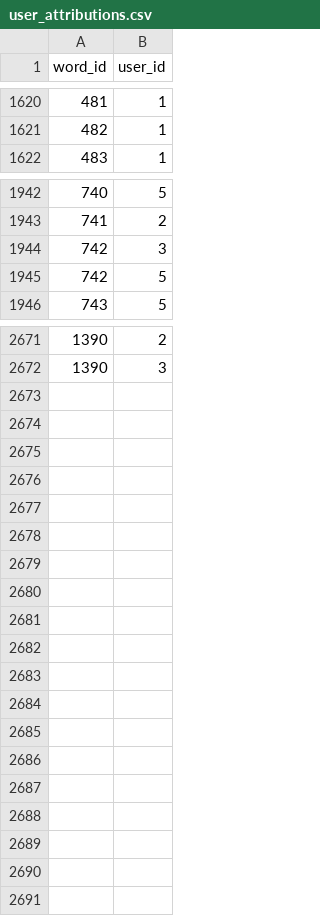
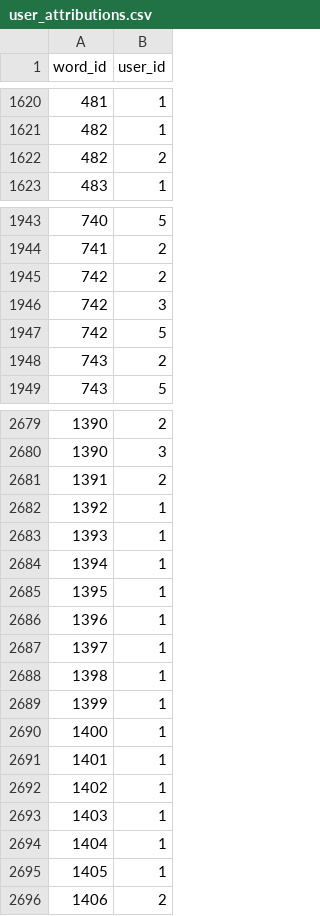
Before and after one commit to IsiXhosa-click/database, a CSV file: user_attributions.csv, drawn as a sheet; only a part is shown, gaps mark what is left out; the diff covers the shown part only.

```diff
--- a/user_attributions.csv
+++ b/user_attributions.csv
@@ -1621,2 +1621,3 @@ word_id,user_id
 482,1
+482,2
 483,1
@@ -1943,4 +1944,6 @@ word_id,user_id
 741,2
+742,2
 742,3
 742,5
+743,2
 743,5
@@ -2672 +2680,17 @@ word_id,user_id
 1390,3
+1391,2
+1392,1
+1393,1
+1394,1
+1395,1
+1396,1
+1397,1
+1398,1
+1399,1
+1400,1
+1401,1
+1402,1
+1403,1
+1404,1
+1405,1
+1406,2
```
Also changed, not shown: 5 added rows elsewhere in this file, examples.csv, linked_words.csv, 1 other file.
